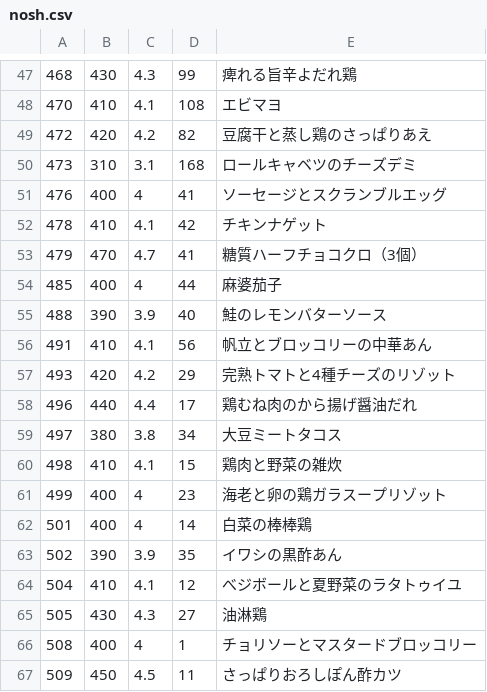
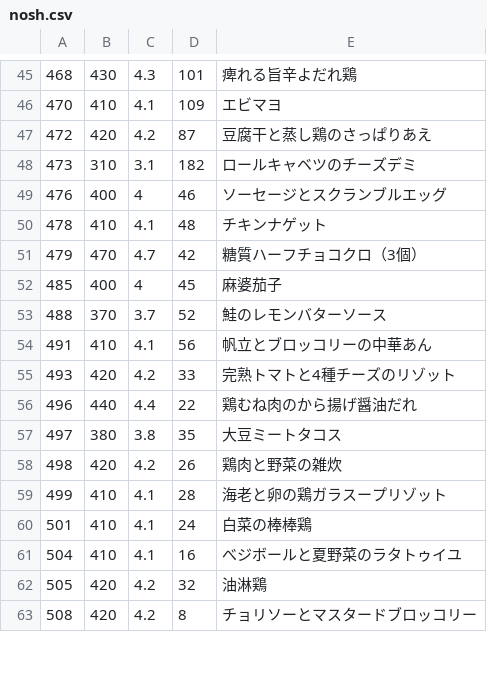
Before and after one commit to s-kono/nosh-review, a CSV file: nosh.csv, drawn as a sheet; only a part is shown, gaps mark what is left out; the diff covers the shown part only.

```diff
--- a/nosh.csv
+++ b/nosh.csv
@@ -47,21 +45,19 @@
-468,430,4.3,99,痺れる旨辛よだれ鶏
-470,410,4.1,108,エビマヨ
-472,420,4.2,82,豆腐干と蒸し鶏のさっぱりあえ
-473,310,3.1,168,ロールキャベツのチーズデミ
-476,400,4,41,ソーセージとスクランブルエッグ
-478,410,4.1,42,チキンナゲット
-479,470,4.7,41,糖質ハーフチョコクロ（3個）
-485,400,4,44,麻婆茄子
-488,390,3.9,40,鮭のレモンバターソース
+468,430,4.3,101,痺れる旨辛よだれ鶏
+470,410,4.1,109,エビマヨ
+472,420,4.2,87,豆腐干と蒸し鶏のさっぱりあえ
+473,310,3.1,182,ロールキャベツのチーズデミ
+476,400,4,46,ソーセージとスクランブルエッグ
+478,410,4.1,48,チキンナゲット
+479,470,4.7,42,糖質ハーフチョコクロ（3個）
+485,400,4,45,麻婆茄子
+488,370,3.7,52,鮭のレモンバターソース
 491,410,4.1,56,帆立とブロッコリーの中華あん
-493,420,4.2,29,完熟トマトと4種チーズのリゾット
-496,440,4.4,17,鶏むね肉のから揚げ醤油だれ
-497,380,3.8,34,大豆ミートタコス
-498,410,4.1,15,鶏肉と野菜の雑炊
-499,400,4,23,海老と卵の鶏ガラスープリゾット
-501,400,4,14,白菜の棒棒鶏
-502,390,3.9,35,イワシの黒酢あん
-504,410,4.1,12,べジボールと夏野菜のラタトゥイユ
-505,430,4.3,27,油淋鶏
-508,400,4,1,チョリソーとマスタードブロッコリー
-509,450,4.5,11,さっぱりおろしぽん酢カツ
+493,420,4.2,33,完熟トマトと4種チーズのリゾット
+496,440,4.4,22,鶏むね肉のから揚げ醤油だれ
+497,380,3.8,35,大豆ミートタコス
+498,420,4.2,26,鶏肉と野菜の雑炊
+499,410,4.1,28,海老と卵の鶏ガラスープリゾット
+501,410,4.1,24,白菜の棒棒鶏
+504,410,4.1,16,べジボールと夏野菜のラタトゥイユ
+505,420,4.2,32,油淋鶏
+508,420,4.2,8,チョリソーとマスタードブロッコリー
```
Also changed, not shown: 3 added rows, 2 removed rows and 56 edited cells elsewhere in this file, 1 other file.
